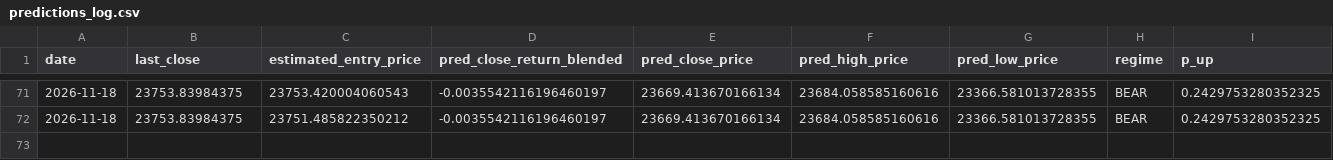
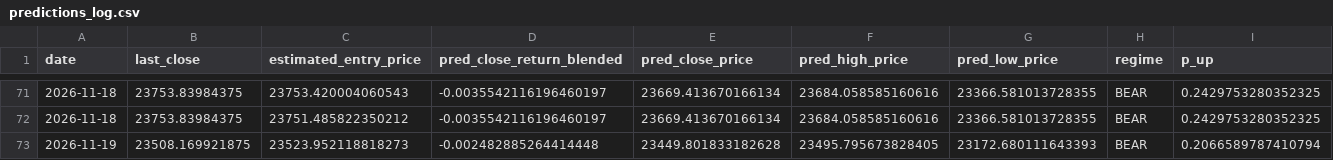
Before and after one commit to curvehen/H.S.I.P, a CSV file: logs/predictions_log.csv, drawn as a sheet; only a part is shown, gaps mark what is left out; rows hold the shown columns only; the diff names each change by its address in the sheet, - before the commit and + after, or states it on an @@ line.

```diff
--- a/logs/predictions_log.csv
+++ b/logs/predictions_log.csv
+row 73: 2026-11-19 | 23508.169921875 | 23523.952118818273 | -0.002482885264414448 | 23449.801833182628 | 23495.795673828405 | 23172.680111643393 | BEAR | 0.2066589787410794
```
Also changed, not shown: data/0883_HK_last_good.csv, predictions/backtest_hsi.csv, 30 other files.
